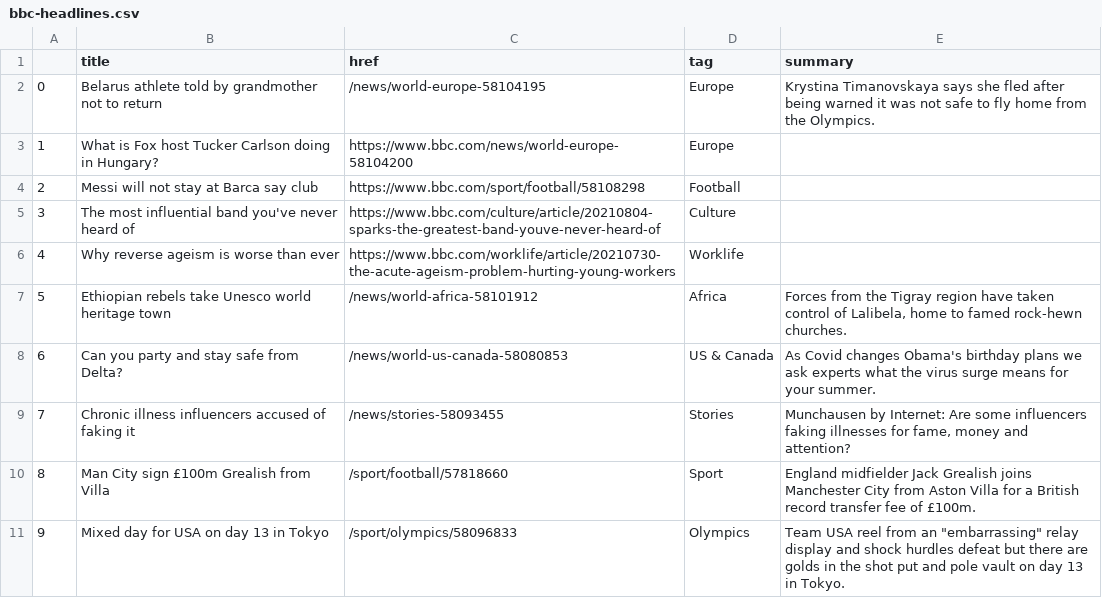
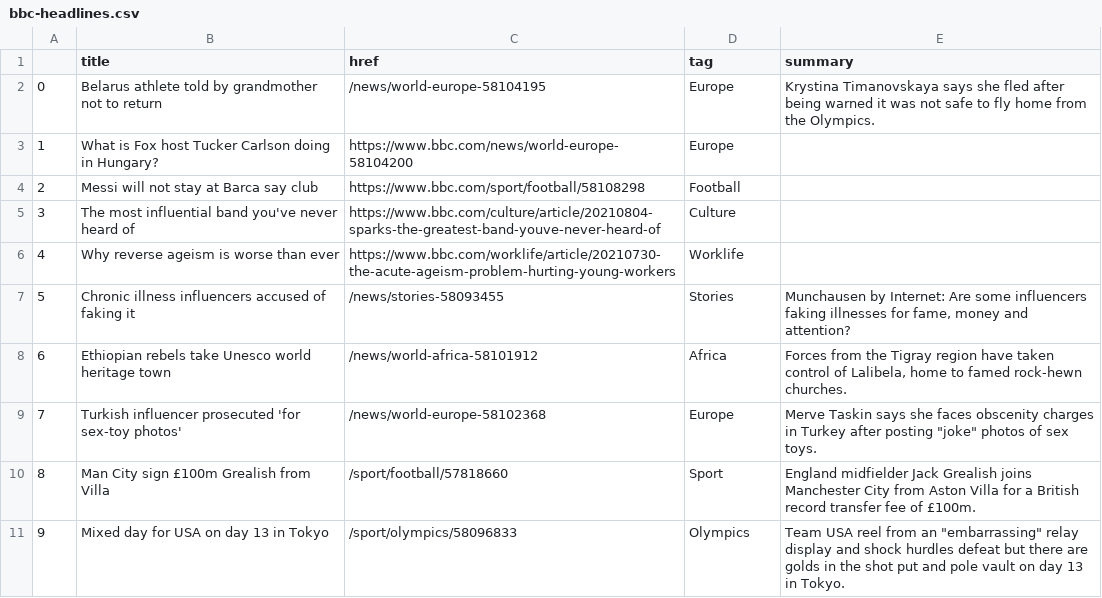
Before and after one commit to anth3lia/automatic-scraper, a CSV file: bbc-headlines.csv, drawn as a sheet; only a part is shown; removed rows and columns are numbered as before the commit, all else as after; the diff names each change by its address in the sheet, - before the commit and + after, or states it on an @@ line.

```diff
--- a/bbc-headlines.csv
+++ b/bbc-headlines.csv
@@ row 9 moved to row 7: 5 @@
@@ column A renumbered in row 8 @@
-row 8: 6 | Can you party and stay safe from Delta? | /news/world-us-canada-58080853 | US & Canada | As Covid changes Obama's birthday plans we ask experts what the virus surge means for your summer.
+row 9: 7 | Turkish influencer prosecuted 'for sex-toy photos' | /news/world-europe-58102368 | Europe | Merve Taskin says she faces obscenity charges in Turkey after posting "joke" photos of sex toys.
```
